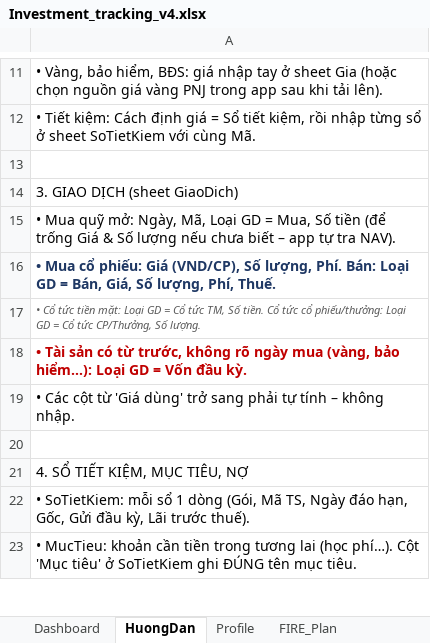
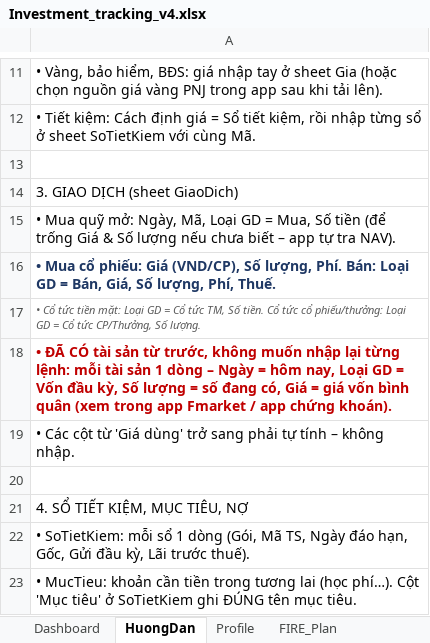
Before and after one commit to ducq589/hanh-trinh-fire, an Excel workbook: mau/Investment_tracking_v4.xlsx, sheet HuongDan, drawn as a sheet; only a part is shown, gaps mark what is left out; values as stored, in another font and other column widths than the file's, no borders; the diff names each change by its address in the sheet, - before the commit and + after, or states it on an @@ line.

```diff
--- a/mau/Investment_tracking_v4.xlsx (sheet HuongDan)
+++ b/mau/Investment_tracking_v4.xlsx (sheet HuongDan)
-A18: • Tài sản có từ trước, không rõ ngày mua (vàng, bảo hiểm…): Loại GD = Vốn đầu kỳ.
+A18: • ĐÃ CÓ tài sản từ trước, không muốn nhập lại từng lệnh: mỗi tài sản 1 dòng – Ngày = hôm nay, Loại GD = Vốn đầu kỳ, Số lượng = số đang có, Giá = giá vốn bình quân (xem trong app Fmarket / app chứng khoán).
```
Also changed, not shown: 9 other files.
